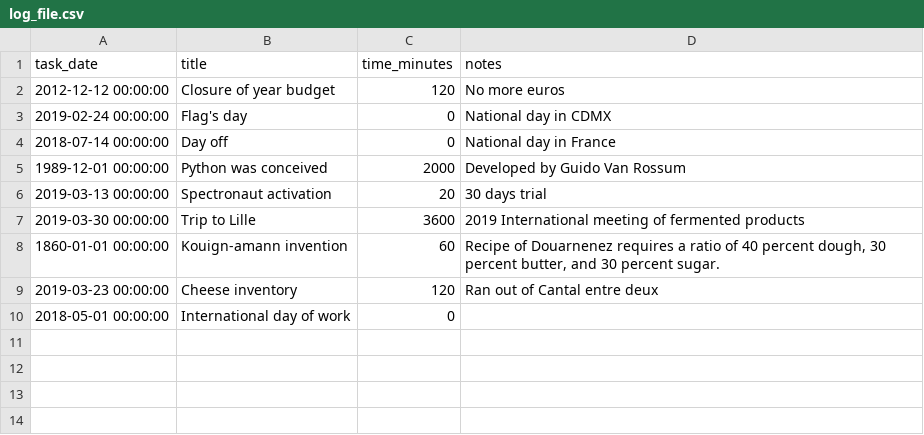
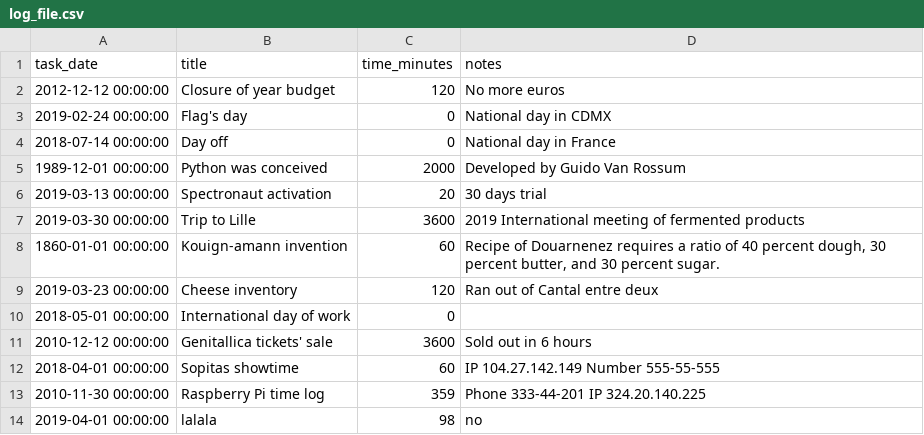
Before and after one commit to AaronMillOro/TH_Project3_Work_log, a CSV file: log_file.csv, drawn as a sheet; the diff names each change by its address in the sheet, - before the commit and + after, or states it on an @@ line.

```diff
--- a/log_file.csv
+++ b/log_file.csv
+row 11: 2010-12-12 00:00:00 | Genitallica tickets' sale | 3600 | Sold out in 6 hours
+row 12: 2018-04-01 00:00:00 | Sopitas showtime | 60 | IP 104.27.142.149 Number 555-55-555
+row 13: 2010-11-30 00:00:00 | Raspberry Pi time log | 359 | Phone 333-44-201 IP 324.20.140.225
+row 14: 2019-04-01 00:00:00 | lalala | 98 | no
```
Also changed, not shown: 4 other files.
